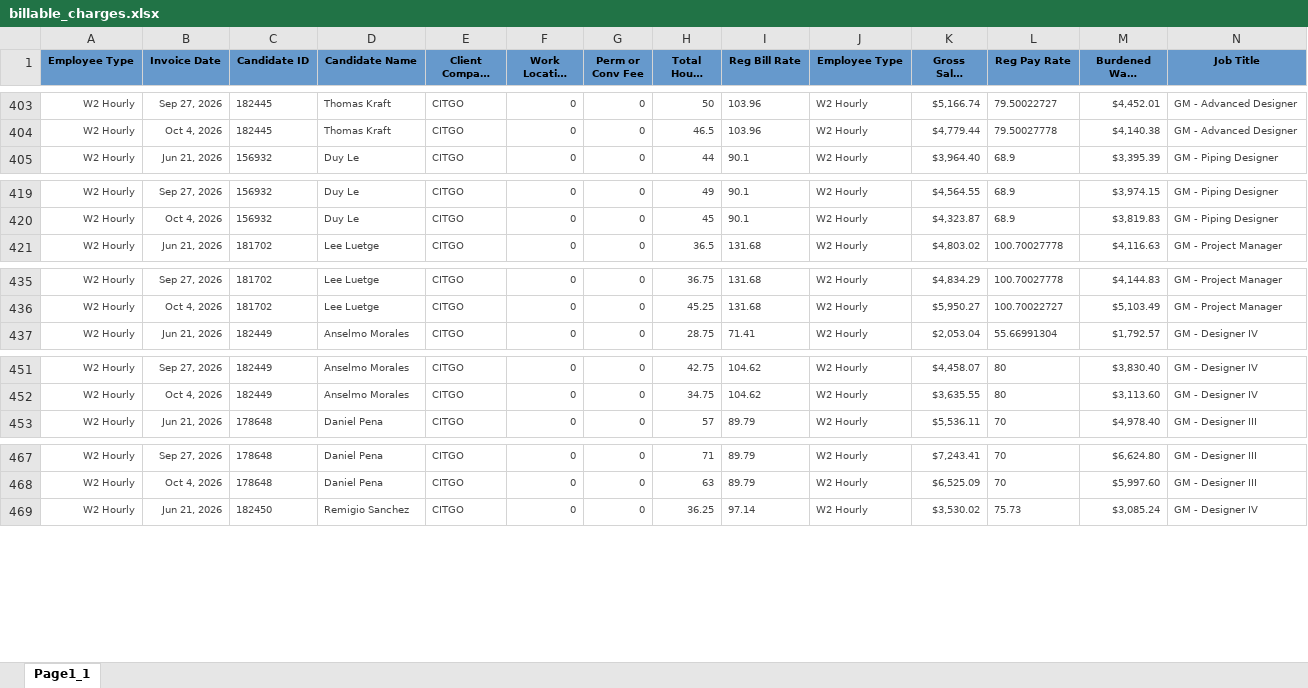
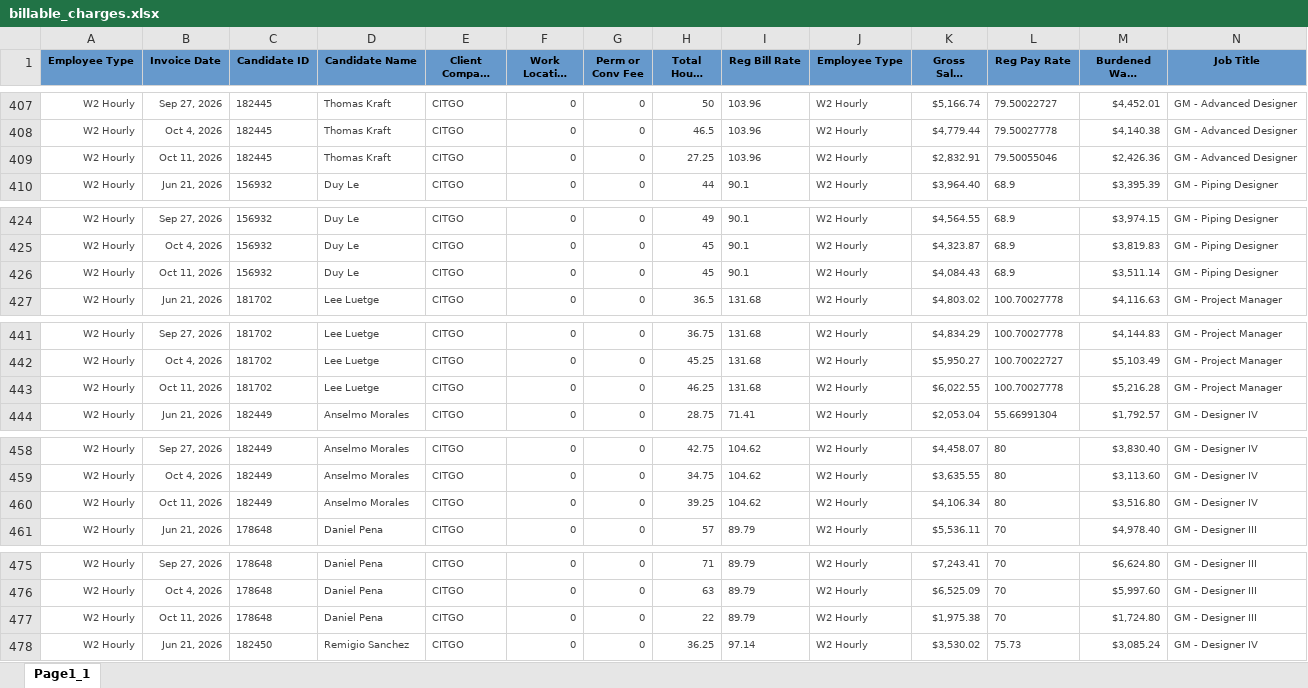
Before and after one commit to Pwilson37OTS/oaktree-invoice-reconciler, an Excel workbook: data/billable_charges.xlsx, sheet Page1_1, drawn as a sheet; only a part is shown, gaps mark what is left out; long unchanged cells end in …; values as stored, in another font and other column widths than the file's, no borders; rows hold the shown columns only; the diff covers the shown part only; the diff names each change by its address in the sheet, - before the commit and + after, or states it on an @@ line.

```diff
--- a/data/billable_charges.xlsx (sheet Page1_1)
+++ b/data/billable_charges.xlsx (sheet Page1_1)
+row 409: W2 Hourly | Oct 11, 2026 | 182445 | Thomas Kraft | CITGO | 0 | 0 | 27.25 | 103.96 | W2 Hourly | $2,832.91 | 79.50055046 | $2,426.36 | GM - Advanced Designer
+row 426: W2 Hourly | Oct 11, 2026 | 156932 | Duy Le | CITGO | 0 | 0 | 45 | 90.1 | W2 Hourly | $4,084.43 | 68.9 | $3,511.14 | GM - Piping Designer
+row 443: W2 Hourly | Oct 11, 2026 | 181702 | Lee Luetge | CITGO | 0 | 0 | 46.25 | 131.68 | W2 Hourly | $6,022.55 | 100.70027778 | $5,216.28 | GM - Project Manager
+row 460: W2 Hourly | Oct 11, 2026 | 182449 | Anselmo Morales | CITGO | 0 | 0 | 39.25 | 104.62 | W2 Hourly | $4,106.34 | 80 | $3,516.80 | GM - Designer IV
+row 477: W2 Hourly | Oct 11, 2026 | 178648 | Daniel Pena | CITGO | 0 | 0 | 22 | 89.79 | W2 Hourly | $1,975.38 | 70 | $1,724.80 | GM - Designer III
```
Also changed, not shown: 72 added rows and 48 edited cells elsewhere in this sheet, data/audit_rev_ots.xlsx, data/billable_charges_CTS.xlsx.
